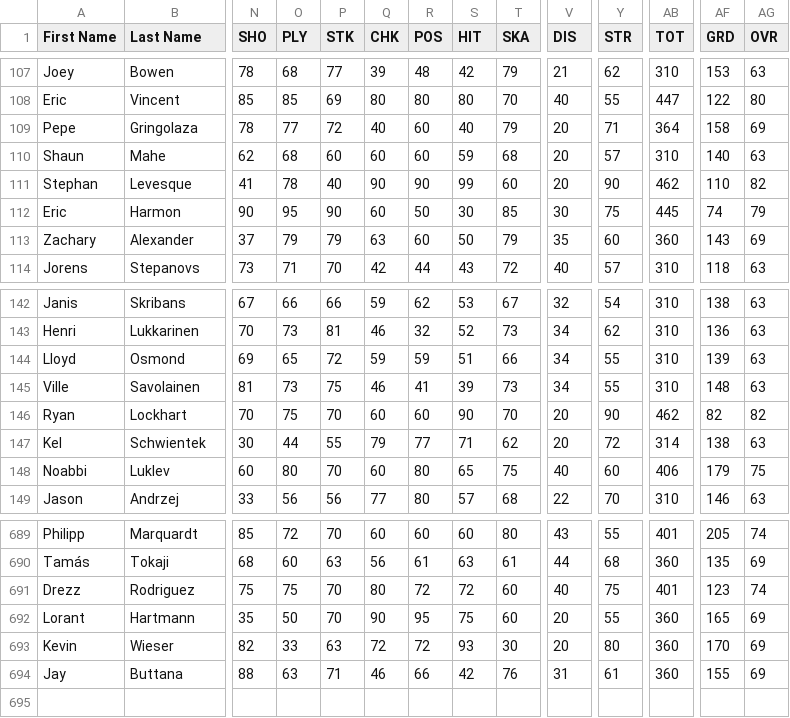
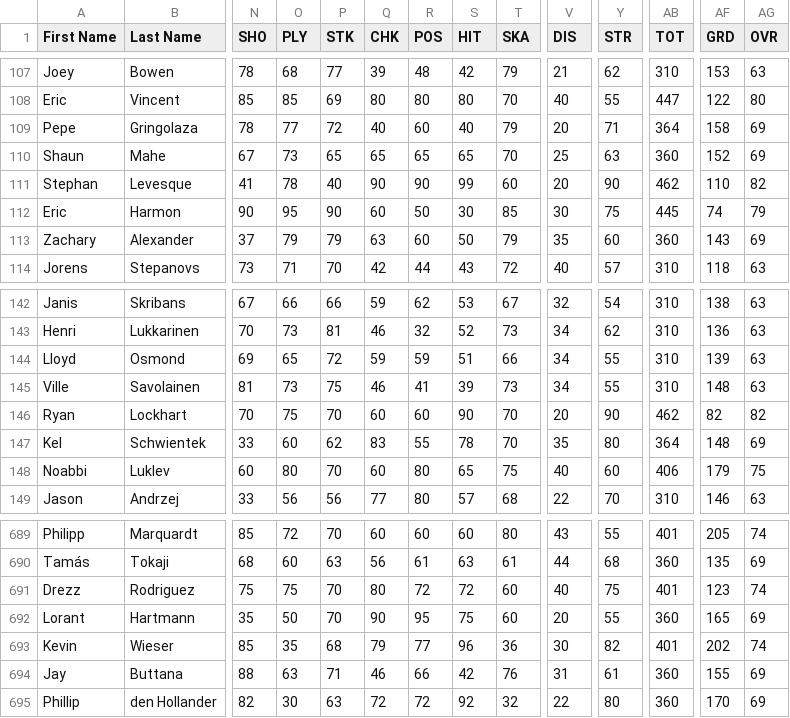
Before and after one commit to TBNBESL/besls4, a CSV file: trunk/Customization/players.csv, drawn as a sheet; only a part is shown, gaps mark what is left out; rows hold the shown columns only; the diff covers the shown part only; the diff names each change by its address in the sheet, - before the commit and + after, or states it on an @@ line.

Commit message:
added a player

```diff
--- a/trunk/Customization/players.csv
+++ b/trunk/Customization/players.csv
-N110 (SHO): 62
+N110 (SHO): 67
-O110 (PLY): 68
+O110 (PLY): 73
-P110 (STK): 60
+P110 (STK): 65
-Q110 (CHK): 60
+Q110 (CHK): 65
-R110 (POS): 60
+R110 (POS): 65
-S110 (HIT): 59
+S110 (HIT): 65
-T110 (SKA): 68
+T110 (SKA): 70
-V110 (DIS): 20
+V110 (DIS): 25
-Y110 (STR): 57
+Y110 (STR): 63
-AB110 (TOT): 310
+AB110 (TOT): 360
-AF110 (GRD): 140
+AF110 (GRD): 152
-AG110 (OVR): 63
+AG110 (OVR): 69
-N147 (SHO): 30
+N147 (SHO): 33
-O147 (PLY): 44
+O147 (PLY): 60
-P147 (STK): 55
+P147 (STK): 62
-Q147 (CHK): 79
+Q147 (CHK): 83
-R147 (POS): 77
+R147 (POS): 55
-S147 (HIT): 71
+S147 (HIT): 78
-T147 (SKA): 62
+T147 (SKA): 70
-V147 (DIS): 20
+V147 (DIS): 35
-Y147 (STR): 72
+Y147 (STR): 80
-AB147 (TOT): 314
+AB147 (TOT): 364
-AF147 (GRD): 138
+AF147 (GRD): 148
-AG147 (OVR): 63
+AG147 (OVR): 69
-N693 (SHO): 82
+N693 (SHO): 85
-O693 (PLY): 33
+O693 (PLY): 35
-P693 (STK): 63
+P693 (STK): 68
-Q693 (CHK): 72
+Q693 (CHK): 79
-R693 (POS): 72
+R693 (POS): 77
-S693 (HIT): 93
+S693 (HIT): 96
-T693 (SKA): 30
+T693 (SKA): 36
-V693 (DIS): 20
+V693 (DIS): 30
-Y693 (STR): 80
+Y693 (STR): 82
-AB693 (TOT): 360
+AB693 (TOT): 401
-AF693 (GRD): 170
+AF693 (GRD): 202
-AG693 (OVR): 69
+AG693 (OVR): 74
+row 695: Phillip | den Hollander | 82 | 30 | 63 | 72 | 72 | 92 | 32 | 22 | 80 | 360 | 170 | 69
```
Also changed, not shown: 11 edited cells elsewhere in this file, 2 other files.
